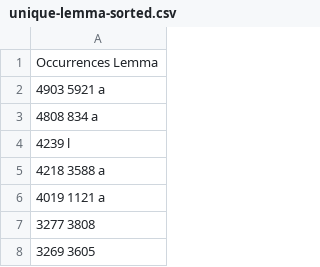
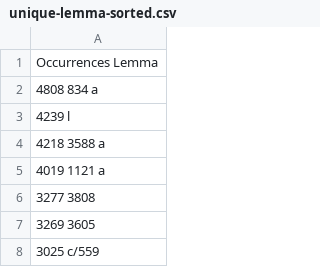
Before and after one commit to dowens76/OSHB-words, a CSV file: unique-lemma-sorted.csv, drawn as a sheet; only a part is shown; the shorter side is filled out with more unchanged rows; the diff names each change by its address in the sheet, - before the commit and + after, or states it on an @@ line.

Commit message:
Strongs:5921 a

```diff
--- a/unique-lemma-sorted.csv
+++ b/unique-lemma-sorted.csv
-row 2: 4903 5921 a
```
